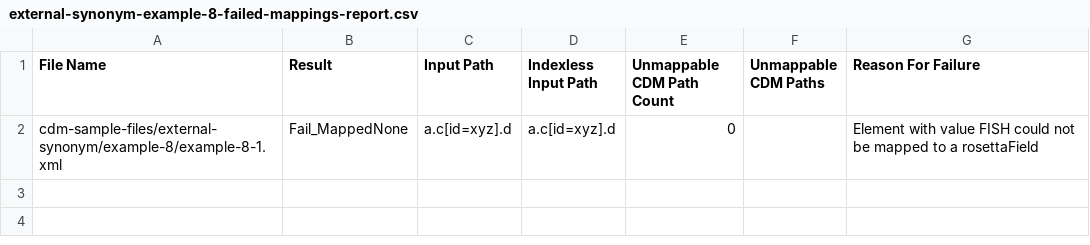
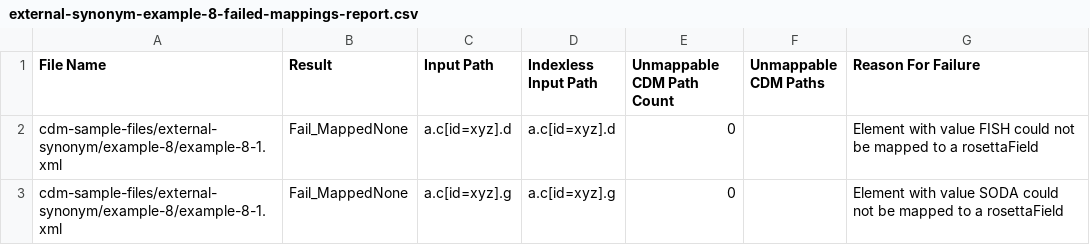
Before and after one commit to rosetta-models/translate-demo, a CSV file: rosetta-source/src/main/resources/mapping-analytics/external-synonym-example-8-failed-mappings-report.csv, drawn as a sheet.

```diff
--- a/rosetta-source/src/main/resources/mapping-analytics/external-synonym-example-8-failed-mappings-report.csv
+++ b/rosetta-source/src/main/resources/mapping-analytics/external-synonym-example-8-failed-mappings-report.csv
@@ -2 +2,2 @@ File Name,Result,Input Path,Indexless Input Path,Unmappable CDM Path Count,Unmap
 cdm-sample-files/external-synonym/example-8/example-8-1.xml,Fail_MappedNone,a.c[id=xyz].d,a.c[id=xyz].d,0,,Element with value FISH could not be mapped to a rosettaField
+cdm-sample-files/external-synonym/example-8/example-8-1.xml,Fail_MappedNone,a.c[id=xyz].g,a.c[id=xyz].g,0,,Element with value SODA could not be mapped to a rosettaField
```
Also changed, not shown: rosetta-source/src/main/resources/mapping-analytics/external-synonym-example-6-failed-mappings-report.csv, rosetta-source/src/main/resources/mapping-analytics/external-synonym-example-7-failed-mappings-report.csv, 56 other files.
